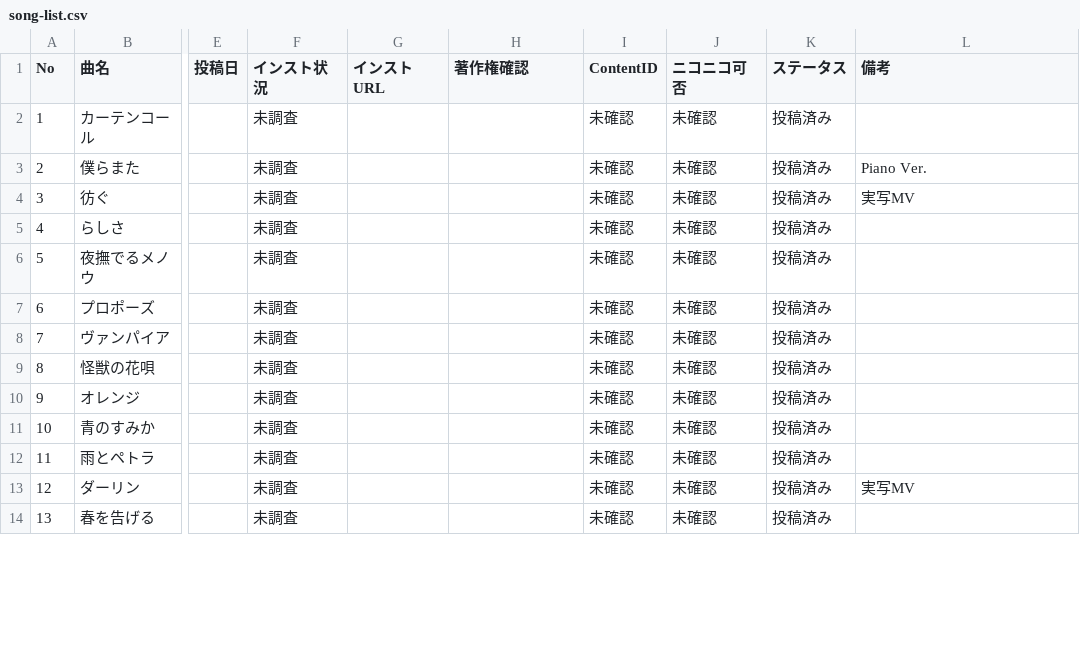
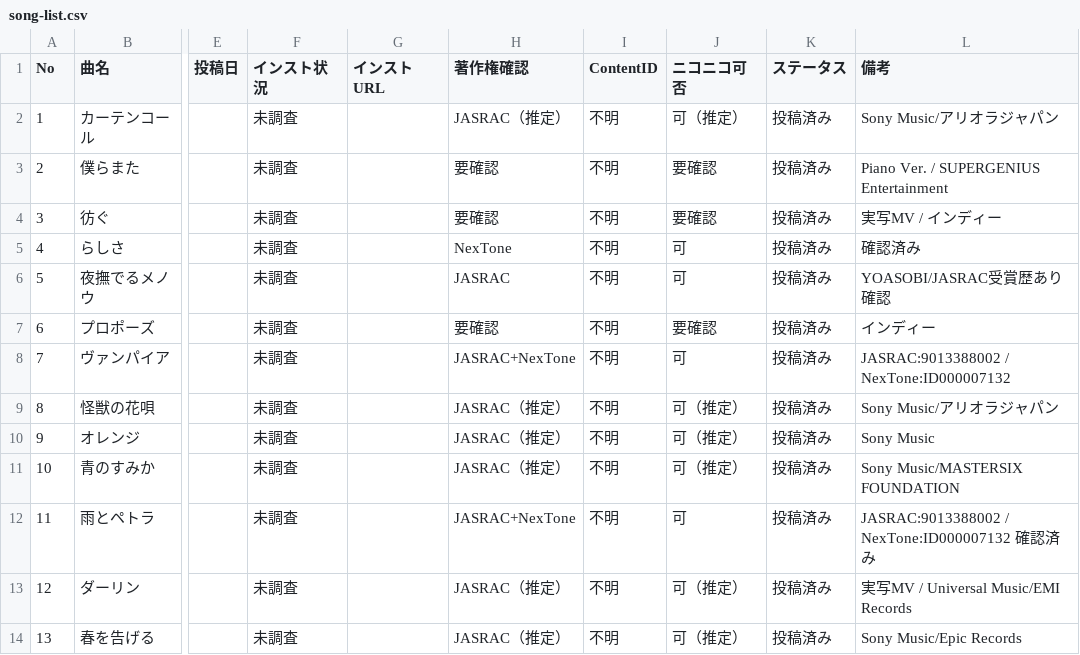
Before and after one commit to makotize-dev/youtube-support, a CSV file: songs/song-list.csv, drawn as a sheet; only a part is shown, gaps mark what is left out; the diff covers the shown part only; the diff names each change by its address in the sheet, - before the commit and + after, or states it on an @@ line.

```diff
--- a/songs/song-list.csv
+++ b/songs/song-list.csv
-H2 (著作権確認): (empty)
+H2 (著作権確認): JASRAC（推定）
-I2:I14 (ContentID): 未確認
+I2:I14 (ContentID): 不明
-J2 (ニコニコ可否): 未確認
+J2 (ニコニコ可否): 可（推定）
-L2 (備考): (empty)
+L2 (備考): Sony Music/アリオラジャパン
-H3:H4 (著作権確認): (empty)
+H3:H4 (著作権確認): 要確認
-J3:J4 (ニコニコ可否): 未確認
+J3:J4 (ニコニコ可否): 要確認
-L3 (備考): Piano Ver.
+L3 (備考): Piano Ver. / SUPERGENIUS Entertainment
-L4 (備考): 実写MV
+L4 (備考): 実写MV / インディー
-H5 (著作権確認): (empty)
+H5 (著作権確認): NexTone
-J5:J6 (ニコニコ可否): 未確認
+J5:J6 (ニコニコ可否): 可
-L5 (備考): (empty)
+L5 (備考): 確認済み
-H6 (著作権確認): (empty)
+H6 (著作権確認): JASRAC
-L6 (備考): (empty)
+L6 (備考): YOASOBI/JASRAC受賞歴あり確認
-H7 (著作権確認): (empty)
+H7 (著作権確認): 要確認
-J7 (ニコニコ可否): 未確認
+J7 (ニコニコ可否): 要確認
-L7 (備考): (empty)
+L7 (備考): インディー
-H8 (著作権確認): (empty)
+H8 (著作権確認): JASRAC+NexTone
-J8 (ニコニコ可否): 未確認
+J8 (ニコニコ可否): 可
-L8 (備考): (empty)
+L8 (備考): JASRAC:9013388002 / NexTone:ID000007132
-H9:H11 (著作権確認): (empty)
+H9:H11 (著作権確認): JASRAC（推定）
-J9:J11 (ニコニコ可否): 未確認
+J9:J11 (ニコニコ可否): 可（推定）
-L9 (備考): (empty)
+L9 (備考): Sony Music/アリオラジャパン
-L10 (備考): (empty)
+L10 (備考): Sony Music
-L11 (備考): (empty)
+L11 (備考): Sony Music/MASTERSIX FOUNDATION
-H12 (著作権確認): (empty)
+H12 (著作権確認): JASRAC+NexTone
-J12 (ニコニコ可否): 未確認
+J12 (ニコニコ可否): 可
-L12 (備考): (empty)
+L12 (備考): JASRAC:9013388002 / NexTone:ID000007132 確認済み
-H13:H14 (著作権確認): (empty)
+H13:H14 (著作権確認): JASRAC（推定）
-J13:J14 (ニコニコ可否): 未確認
+J13:J14 (ニコニコ可否): 可（推定）
-L13 (備考): 実写MV
+L13 (備考): 実写MV / Universal Music/EMI Records
-L14 (備考): (empty)
+L14 (備考): Sony Music/Epic Records
```
Also changed, not shown: 44 edited cells elsewhere in this file, 1 other file.
